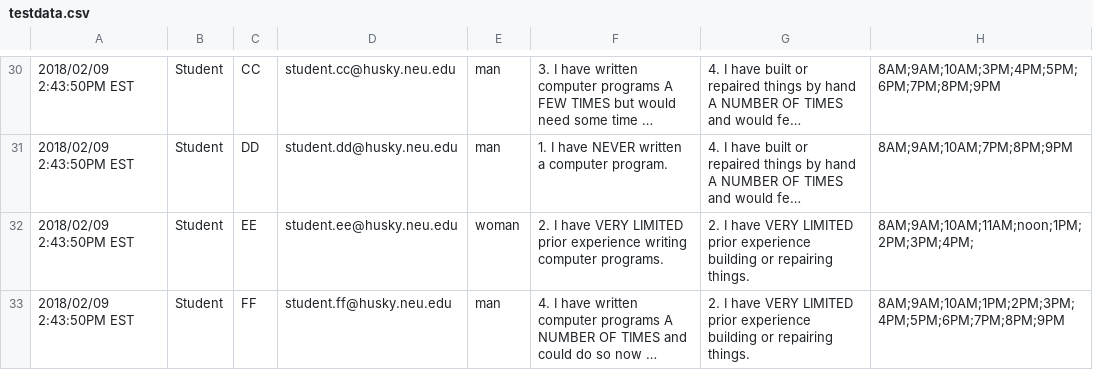
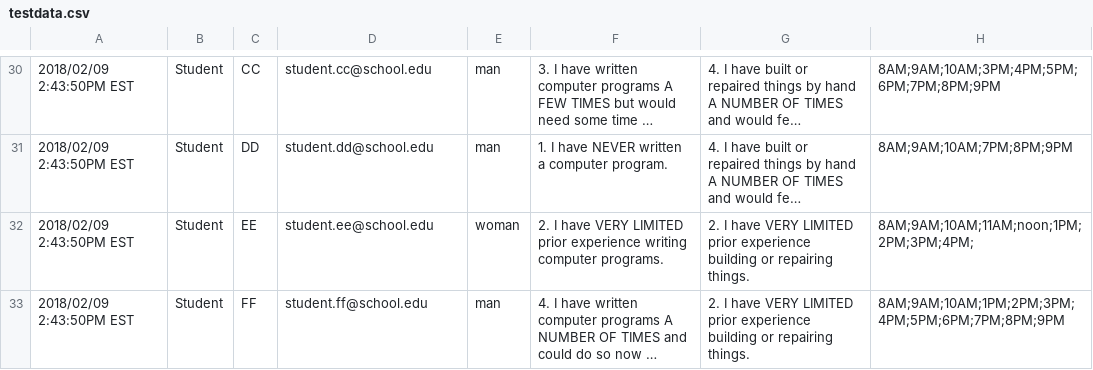
Before and after one commit to gruepr/gruepr, a CSV file: test_surveys/testdata.csv, drawn as a sheet; only a part is shown, gaps mark what is left out; long unchanged cells end in …; the diff covers the shown part only; the diff names each change by its address in the sheet, - before the commit and + after, or states it on an @@ line.

```diff
--- a/test_surveys/testdata.csv
+++ b/test_surveys/testdata.csv
-D30: student.cc@husky.neu.edu
+D30: student.cc@school.edu
-D31: student.dd@husky.neu.edu
+D31: student.dd@school.edu
-D32: student.ee@husky.neu.edu
+D32: student.ee@school.edu
-D33: student.ff@husky.neu.edu
+D33: student.ff@school.edu
```
Also changed, not shown: 28 edited cells elsewhere in this file, test_surveys/testdata_nogender.csv, test_surveys/testdata_nogenderorNotes.csv, 4 other files.
